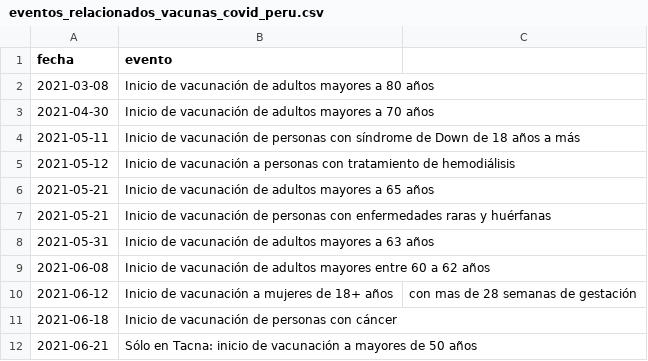
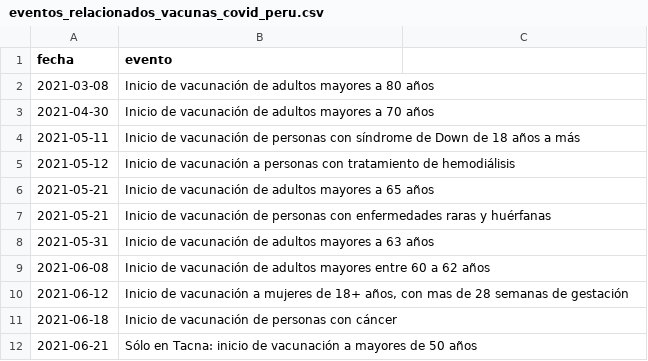
Before and after one commit to jmcastagnetto/covid-19-peru-vacunas, a CSV file: datos/eventos_relacionados_vacunas_covid_peru.csv, drawn as a sheet.

```diff
--- a/datos/eventos_relacionados_vacunas_covid_peru.csv
+++ b/datos/eventos_relacionados_vacunas_covid_peru.csv
@@ -9,3 +9,3 @@ fecha,evento
 2021-06-08,Inicio de vacunación de adultos mayores entre 60 a 62 años
-2021-06-12,Inicio de vacunación a mujeres de 18+ años, con mas de 28 semanas de gestación
+2021-06-12,"Inicio de vacunación a mujeres de 18+ años, con mas de 28 semanas de gestación"
 2021-06-18,Inicio de vacunación de personas con cáncer
```
Also changed, not shown: datos/covid19_vaccine_arrivals_peru.csv, 8 other files.
